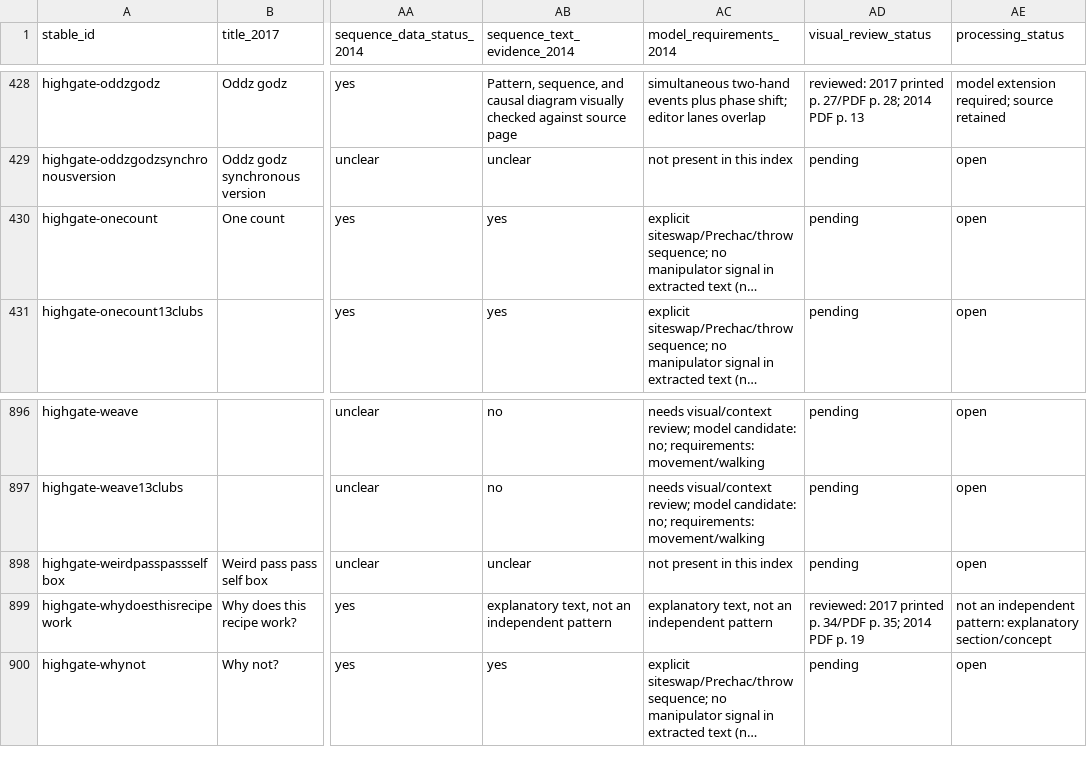
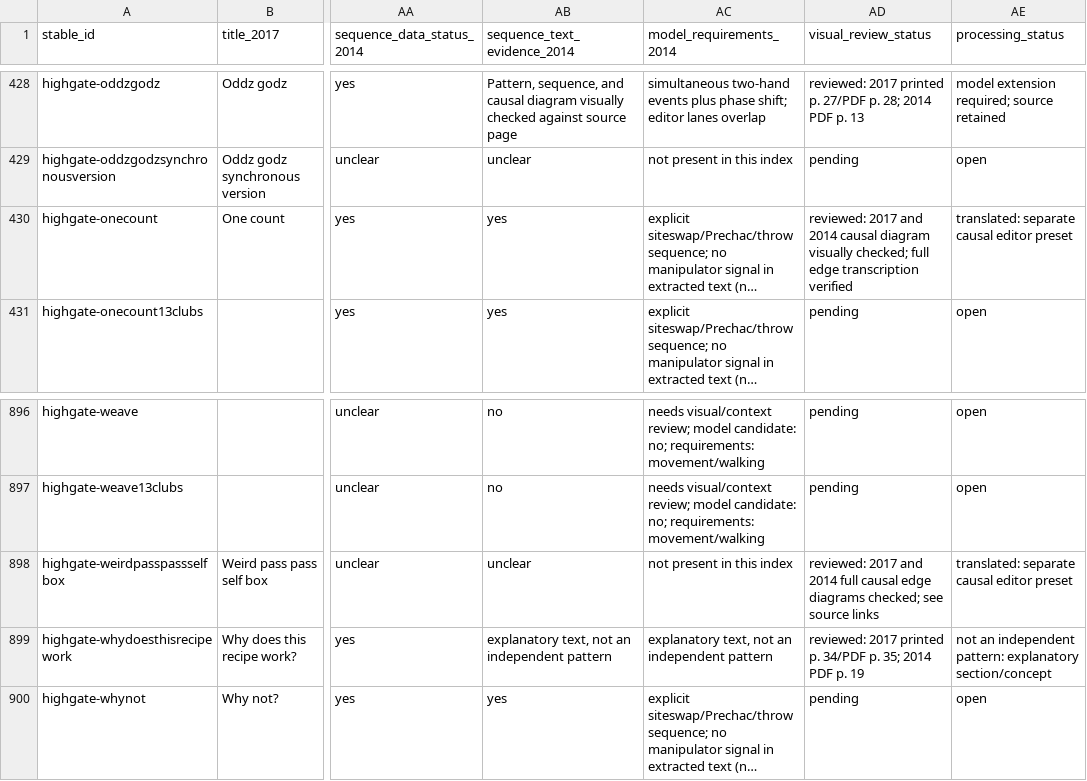
Before and after one commit to Sopor10/Juggling, a CSV file: docs/research/highgate-pattern-inventory.csv, drawn as a sheet; only a part is shown, gaps mark what is left out; long unchanged cells end in …; the diff covers the shown part only; the diff names each change by its address in the sheet, - before the commit and + after, or states it on an @@ line.

Commit message:
Expand verified Highgate causal pattern catalog

```diff
--- a/docs/research/highgate-pattern-inventory.csv
+++ b/docs/research/highgate-pattern-inventory.csv
-AD430 (visual_review_status): pending
+AD430 (visual_review_status): reviewed: 2017 and 2014 causal diagram visually checked; full edge transcription verified
-AE430 (processing_status): open
+AE430 (processing_status): translated: separate causal editor preset
-AD898 (visual_review_status): pending
+AD898 (visual_review_status): reviewed: 2017 and 2014 full causal edge diagrams checked; see source links
-AE898 (processing_status): open
+AE898 (processing_status): translated: separate causal editor preset
```
Also changed, not shown: 24 edited cells elsewhere in this file, 15 other files.
